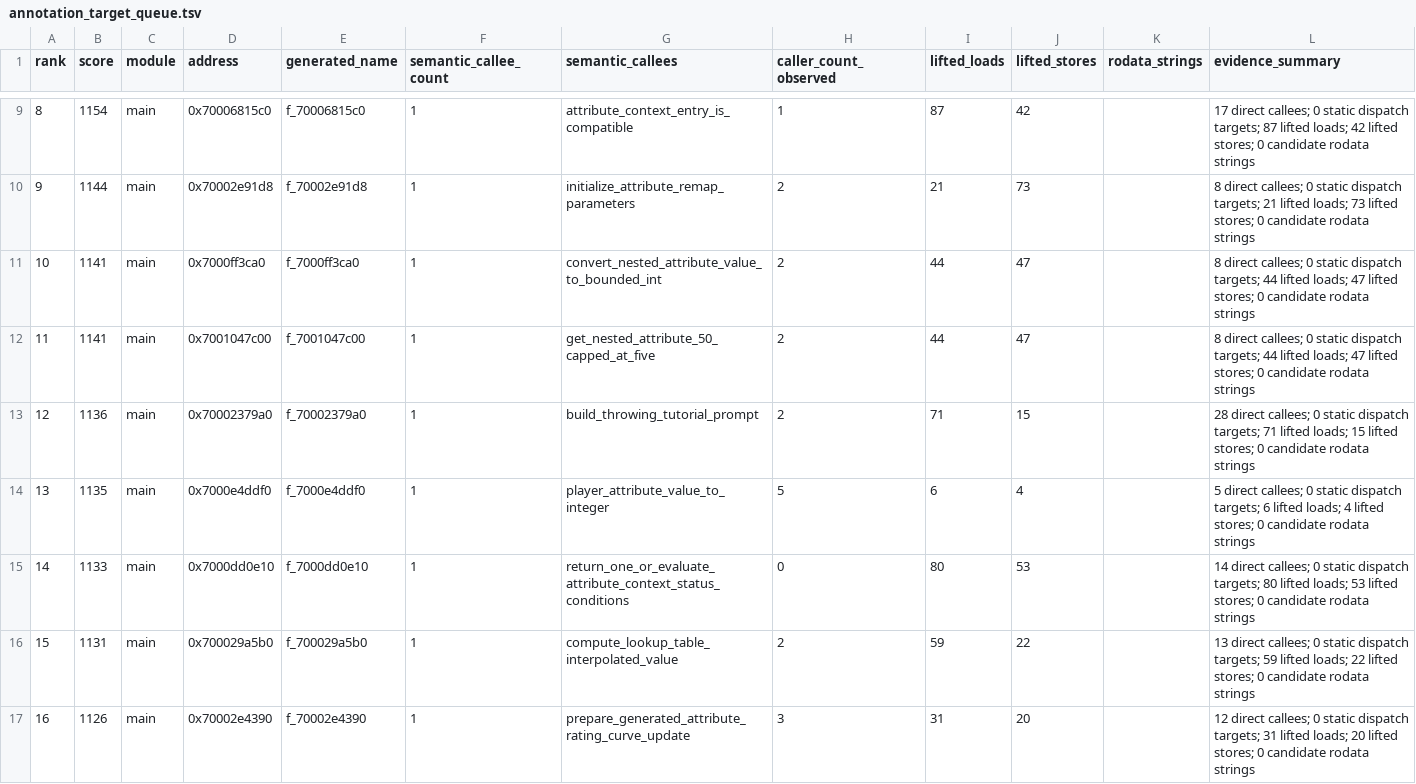
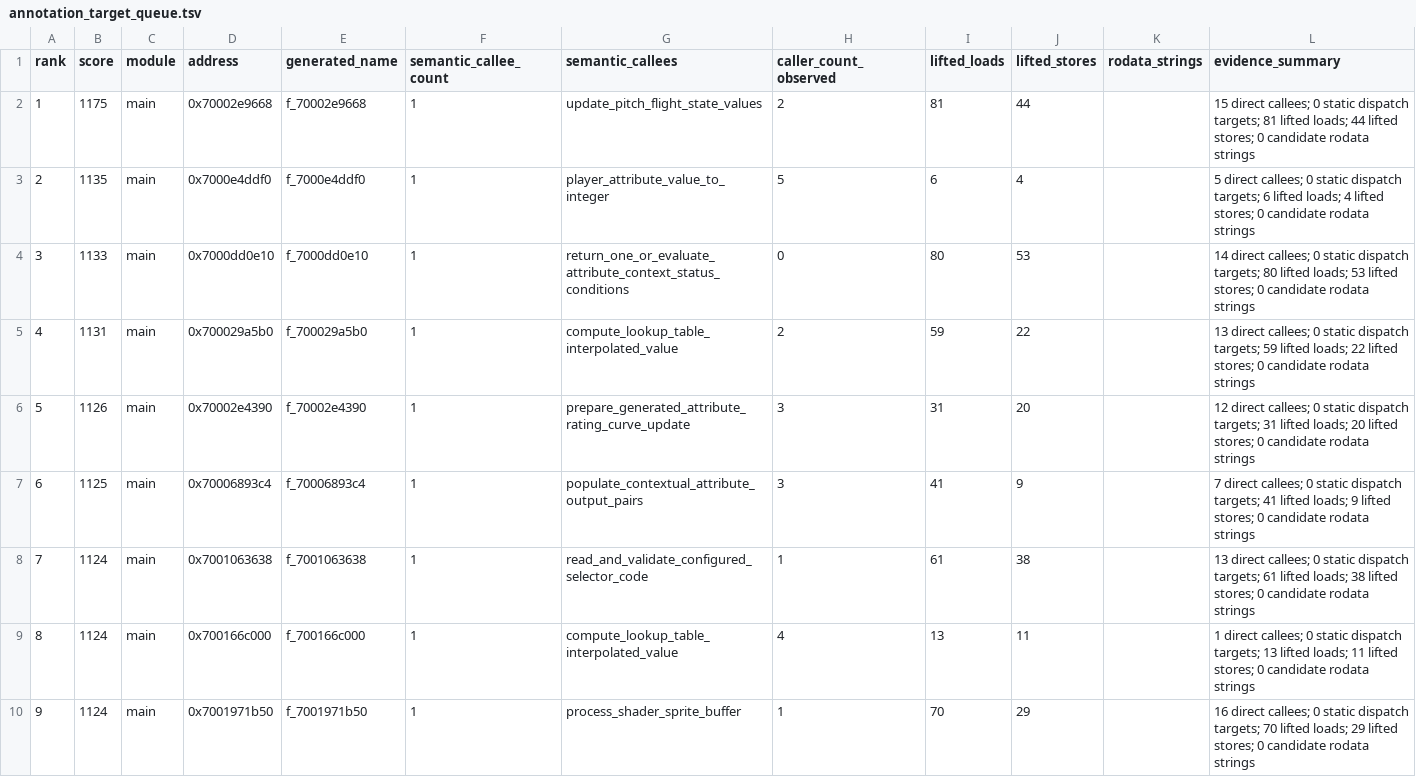
Before and after one commit to ib6897976-cloud/MLBTheShow26-Decomp, a TSV file: tools/data/annotation_target_queue.tsv, drawn as a sheet; only a part is shown, gaps mark what is left out; the shorter side is filled out with more unchanged rows; removed rows and columns are numbered as before the commit, all else as after; the diff covers the shown part only; the diff names each change by its address in the sheet, - before the commit and + after, or states it on an @@ line.

```diff
--- a/tools/data/annotation_target_queue.tsv
+++ b/tools/data/annotation_target_queue.tsv
-row 9: 8 | 1154 | main | 0x70006815c0 | f_70006815c0 | 1 | attribute_context_entry_is_compatible | 1 | 87 | 42 |  | 17 direct callees; 0 static dispatch targets; 87 lifted loads; 42 lifted stores; 0 candidate rodata strings
-row 10: 9 | 1144 | main | 0x70002e91d8 | f_70002e91d8 | 1 | initialize_attribute_remap_parameters | 2 | 21 | 73 |  | 8 direct callees; 0 static dispatch targets; 21 lifted loads; 73 lifted stores; 0 candidate rodata strings
-row 11: 10 | 1141 | main | 0x7000ff3ca0 | f_7000ff3ca0 | 1 | convert_nested_attribute_value_to_bounded_int | 2 | 44 | 47 |  | 8 direct callees; 0 static dispatch targets; 44 lifted loads; 47 lifted stores; 0 candidate rodata strings
-row 12: 11 | 1141 | main | 0x7001047c00 | f_7001047c00 | 1 | get_nested_attribute_50_capped_at_five | 2 | 44 | 47 |  | 8 direct callees; 0 static dispatch targets; 44 lifted loads; 47 lifted stores; 0 candidate rodata strings
-row 13: 12 | 1136 | main | 0x70002379a0 | f_70002379a0 | 1 | build_throwing_tutorial_prompt | 2 | 71 | 15 |  | 28 direct callees; 0 static dispatch targets; 71 lifted loads; 15 lifted stores; 0 candidate rodata strings
+row 2: 1 | 1175 | main | 0x70002e9668 | f_70002e9668 | 1 | update_pitch_flight_state_values | 2 | 81 | 44 |  | 15 direct callees; 0 static dispatch targets; 81 lifted loads; 44 lifted stores; 0 candidate rodata strings
@@ column A (rank) renumbered from row 3 down @@
```
Also changed, not shown: 2 added rows and 7 removed rows elsewhere in this file, 15 other files.
